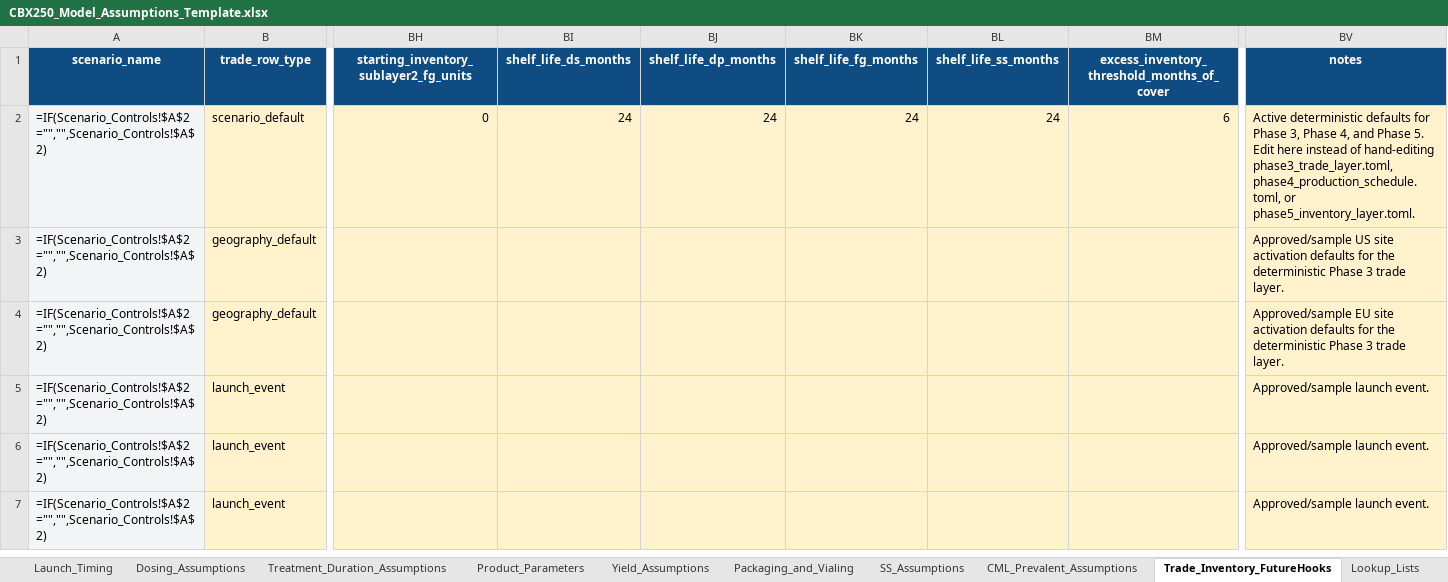
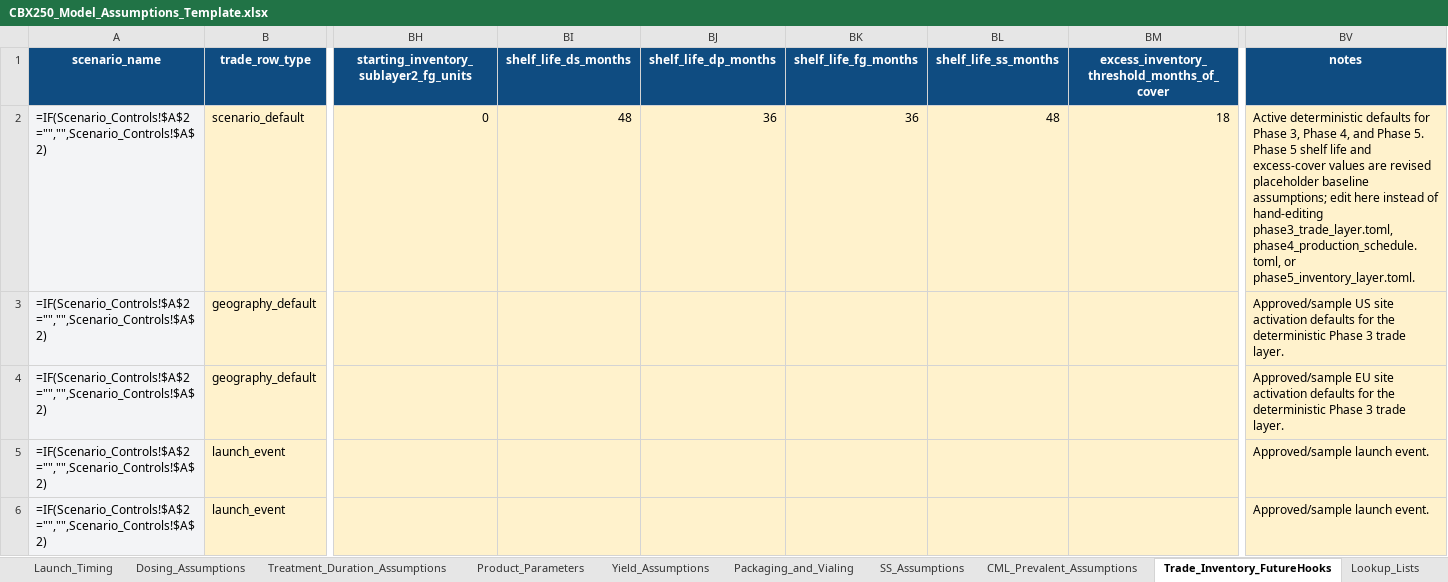
Before and after one commit to kevinchoxyz/Commercial-Demand-ChatGPT, an Excel workbook: templates/CBX250_Model_Assumptions_Template.xlsx, sheet Trade_Inventory_FutureHooks, drawn as a sheet; only a part is shown, gaps mark what is left out; the shorter side is filled out with more unchanged rows; values as stored, in another font and other column widths than the file's, no borders; formulas without a stored value are shown as written; the diff names each change by its address in the sheet, - before the commit and + after, or states it on an @@ line.

Commit message:
Lock Phase 5 deterministic inventory, shared scheduling grain, and policy calibration

```diff
--- a/templates/CBX250_Model_Assumptions_Template.xlsx (sheet Trade_Inventory_FutureHooks)
+++ b/templates/CBX250_Model_Assumptions_Template.xlsx (sheet Trade_Inventory_FutureHooks)
-BI2 (shelf_life_ds_months): 24
+BI2 (shelf_life_ds_months): 48
-BJ2 (shelf_life_dp_months): 24
+BJ2 (shelf_life_dp_months): 36
-BK2 (shelf_life_fg_months): 24
+BK2 (shelf_life_fg_months): 36
-BL2 (shelf_life_ss_months): 24
+BL2 (shelf_life_ss_months): 48
-BM2: 6
+BM2: 18
-BV2 (notes): …Phase 5. Edit here instead…
+BV2 (notes): …Phase 5. Phase 5 shelf life and excess-cover values are revised placeholder baseline assumptions; edit here instead…
```
Also changed, not shown: 23 other files.
